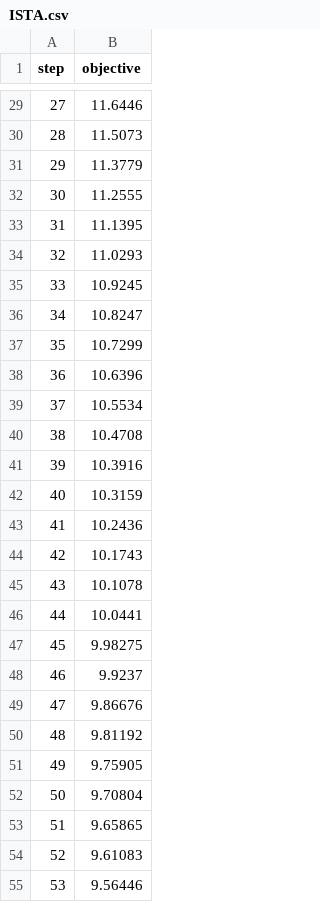
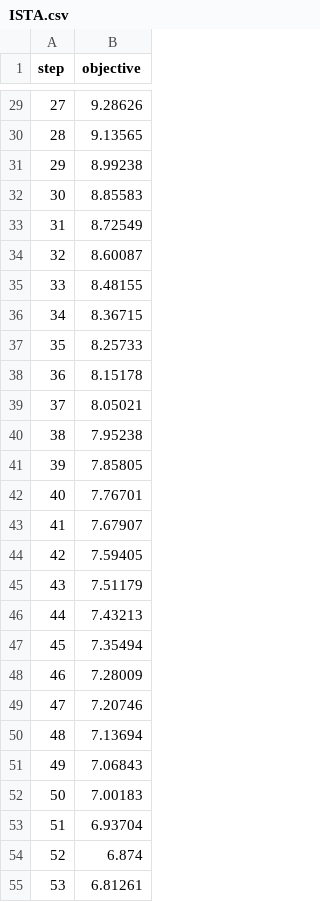
Before and after one commit to jopago/proxopp, a CSV file: output/ISTA.csv, drawn as a sheet; only a part is shown, gaps mark what is left out; the diff covers the shown part only.

```diff
--- a/output/ISTA.csv
+++ b/output/ISTA.csv
@@ -29,27 +29,27 @@ step,objective
-27,11.6446
-28,11.5073
-29,11.3779
-30,11.2555
-31,11.1395
-32,11.0293
-33,10.9245
-34,10.8247
-35,10.7299
-36,10.6396
-37,10.5534
-38,10.4708
-39,10.3916
-40,10.3159
-41,10.2436
-42,10.1743
-43,10.1078
-44,10.0441
-45,9.98275
-46,9.9237
-47,9.86676
-48,9.81192
-49,9.75905
-50,9.70804
-51,9.65865
-52,9.61083
-53,9.56446
+27,9.28626
+28,9.13565
+29,8.99238
+30,8.85583
+31,8.72549
+32,8.60087
+33,8.48155
+34,8.36715
+35,8.25733
+36,8.15178
+37,8.05021
+38,7.95238
+39,7.85805
+40,7.76701
+41,7.67907
+42,7.59405
+43,7.51179
+44,7.43213
+45,7.35494
+46,7.28009
+47,7.20746
+48,7.13694
+49,7.06843
+50,7.00183
+51,6.93704
+52,6.874
+53,6.81261
```
Also changed, not shown: 123 edited cells elsewhere in this file, output/FISTA.csv, 9 other files.
